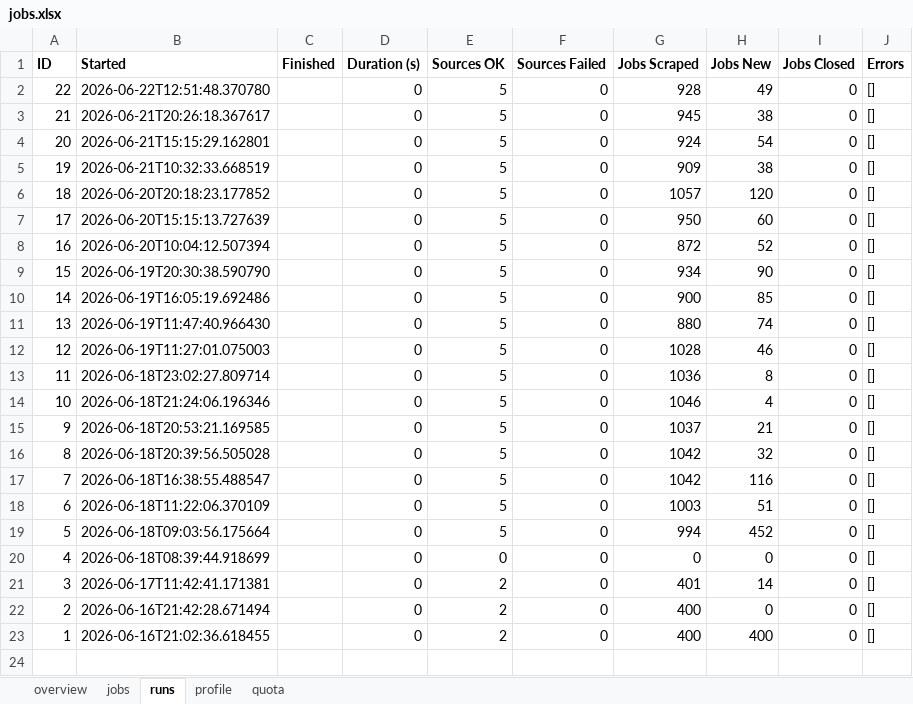
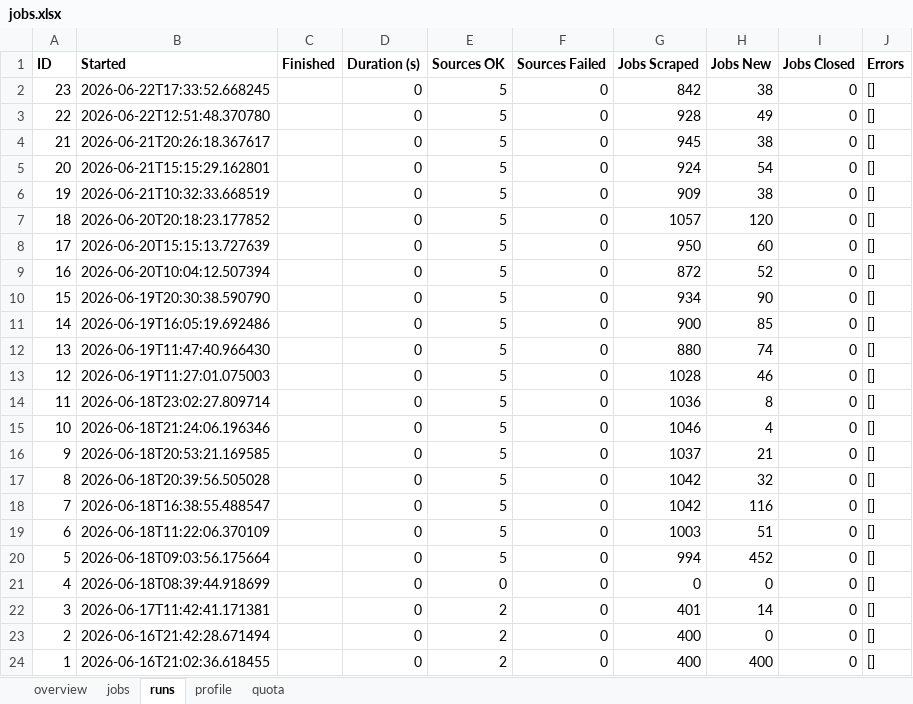
Before and after one commit to dcracknell/find_a_job_automator, an Excel workbook: data/jobs.xlsx, sheet runs, drawn as a sheet; values as stored, in another font and other column widths than the file's, no borders; the diff names each change by its address in the sheet, - before the commit and + after, or states it on an @@ line.

```diff
--- a/data/jobs.xlsx (sheet runs)
+++ b/data/jobs.xlsx (sheet runs)
+row 2: 23 | 2026-06-22T17:33:52.668245 |  | 0 | 5 | 0 | 842 | 38 | 0 | []
```
Also changed, not shown: sheet jobs, sheet quota, sheet overview, hidden cells, 7 other files.
